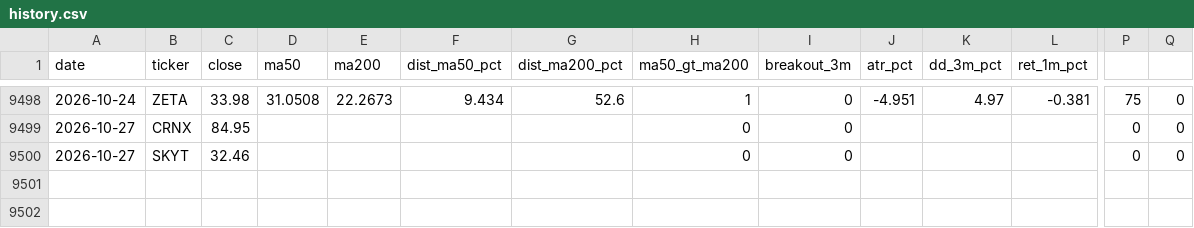
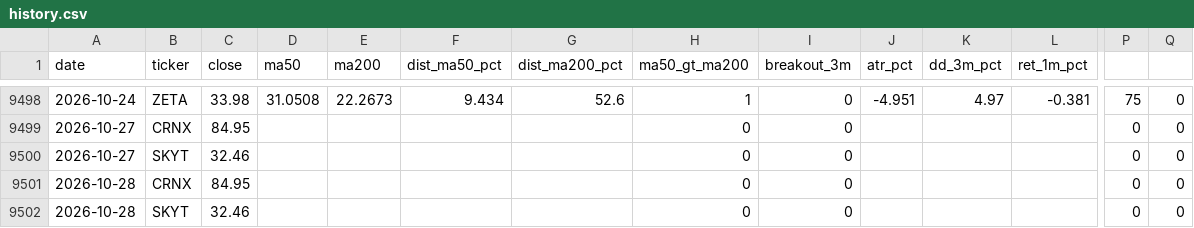
Before and after one commit to Coupin82/inversiones-cartera, a CSV file: data/history.csv, drawn as a sheet; only a part is shown, gaps mark what is left out; rows hold the shown columns only; the diff names each change by its address in the sheet, - before the commit and + after, or states it on an @@ line.

```diff
--- a/data/history.csv
+++ b/data/history.csv
+row 9501: 2026-10-28 | CRNX | 84.95 |  |  |  |  | 0 | 0 |  |  |  | 0 | 0
+row 9502: 2026-10-28 | SKYT | 32.46 |  |  |  |  | 0 | 0 |  |  |  | 0 | 0
```
